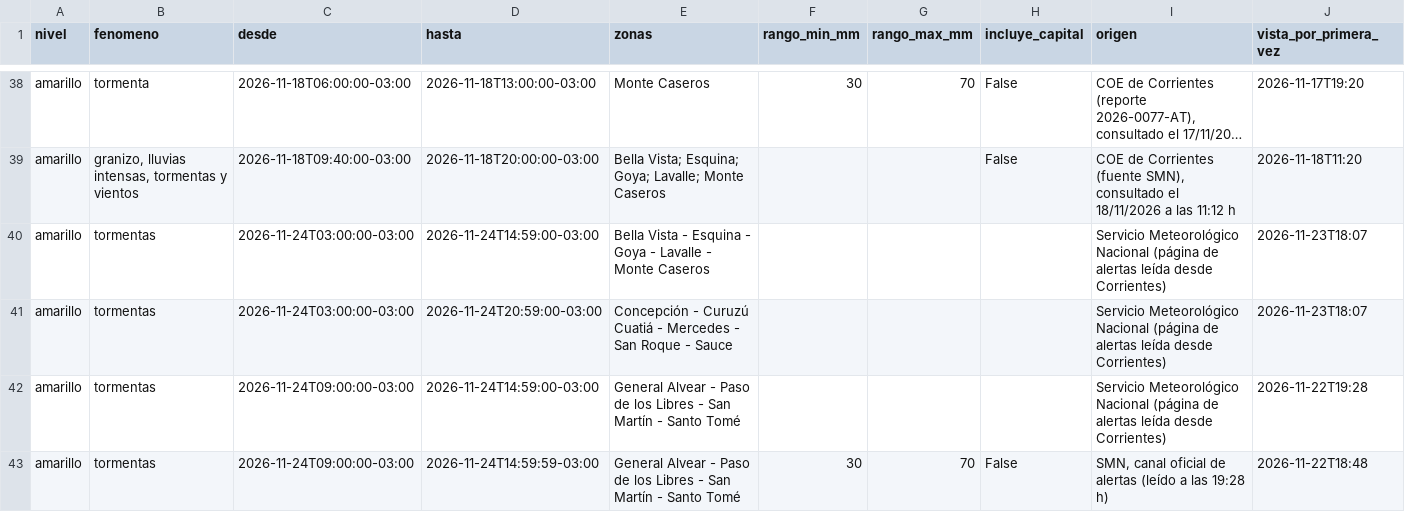
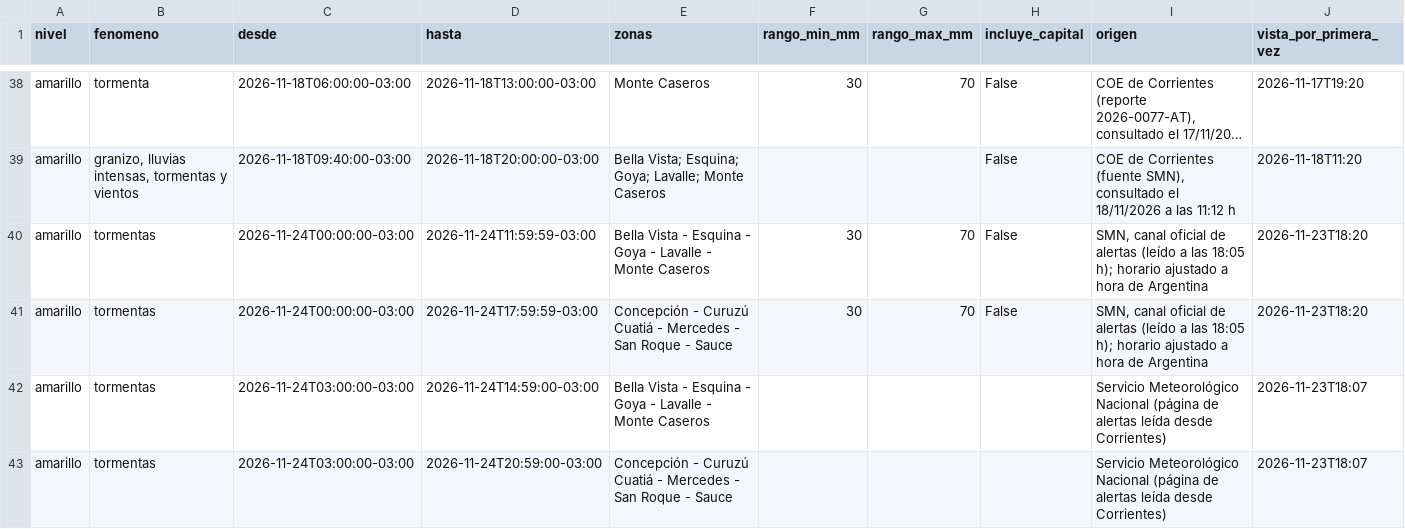
Before and after one commit to tablerocorrientes/tablerocorrientes.github.io, a CSV file: data/registro/alertas.csv, drawn as a sheet; only a part is shown, gaps mark what is left out; the shorter side is filled out with more unchanged rows; long unchanged cells end in …; the diff covers the shown part only; the diff names each change by its address in the sheet, - before the commit and + after, or states it on an @@ line.

```diff
--- a/data/registro/alertas.csv
+++ b/data/registro/alertas.csv
+row 40: amarillo | tormentas | 2026-11-24T00:00:00-03:00 | 2026-11-24T11:59:59-03:00 | Bella Vista - Esquina - Goya - Lavalle - Monte Caseros | 30 | 70 | False | SMN, canal oficial de alertas (leído a las 18:05 h); horario ajustado a hora de Argentina | 2026-11-23T18:20
+row 41: amarillo | tormentas | 2026-11-24T00:00:00-03:00 | 2026-11-24T17:59:59-03:00 | Concepción - Curuzú Cuatiá - Mercedes - San Roque - Sauce | 30 | 70 | False | SMN, canal oficial de alertas (leído a las 18:05 h); horario ajustado a hora de Argentina | 2026-11-23T18:20
```
Also changed, not shown: 2 added rows elsewhere in this file, data/registro/lluvia_horaria.csv, data/registro/pronostico_lluvia_dia.csv, 9 other files.
